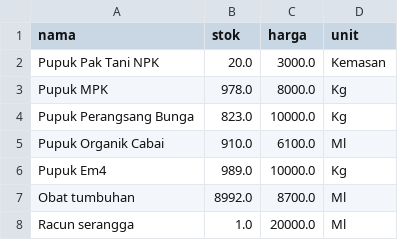
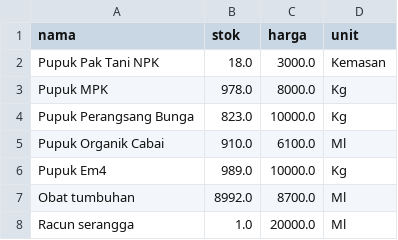
Before and after one commit to Khairunnisa005/Agrocare, a CSV file: products.csv, drawn as a sheet.

```diff
--- a/products.csv
+++ b/products.csv
@@ -1,3 +1,3 @@
 nama,stok,harga,unit
-Pupuk Pak Tani NPK,20.0,3000.0,Kemasan
+Pupuk Pak Tani NPK,18.0,3000.0,Kemasan
 Pupuk MPK,978.0,8000.0, Kg
```
Also changed, not shown: sales.csv, 1 other file.
